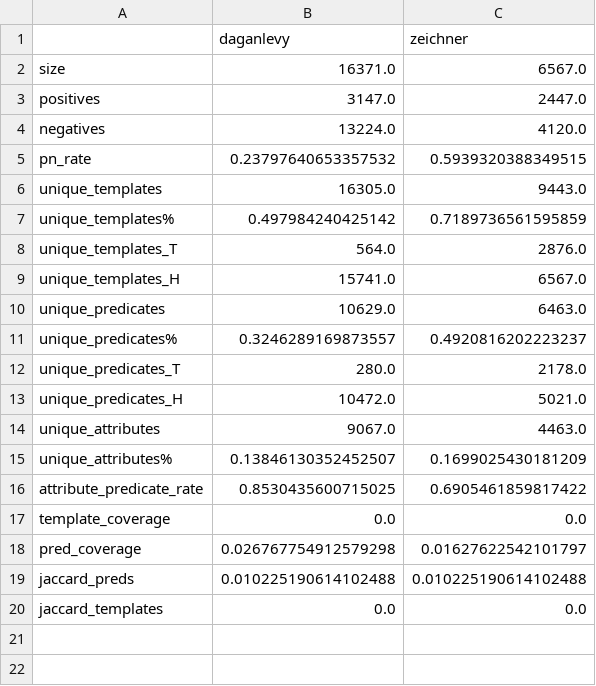
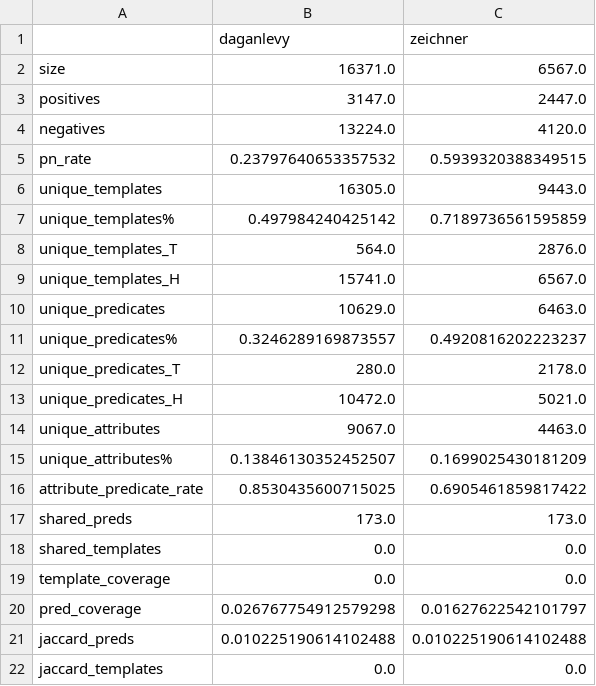
Before and after one commit to simulacrum6/arid, a CSV file: resources/output/dataset-stats.csv, drawn as a sheet.

```diff
--- a/resources/output/dataset-stats.csv
+++ b/resources/output/dataset-stats.csv
@@ -16,2 +16,4 @@ unique_attributes%,0.13846130352452507,0.1699025430181209
 attribute_predicate_rate,0.8530435600715025,0.6905461859817422
+shared_preds,173.0,173.0
+shared_templates,0.0,0.0
 template_coverage,0.0,0.0
```
Also changed, not shown: 13 other files.
